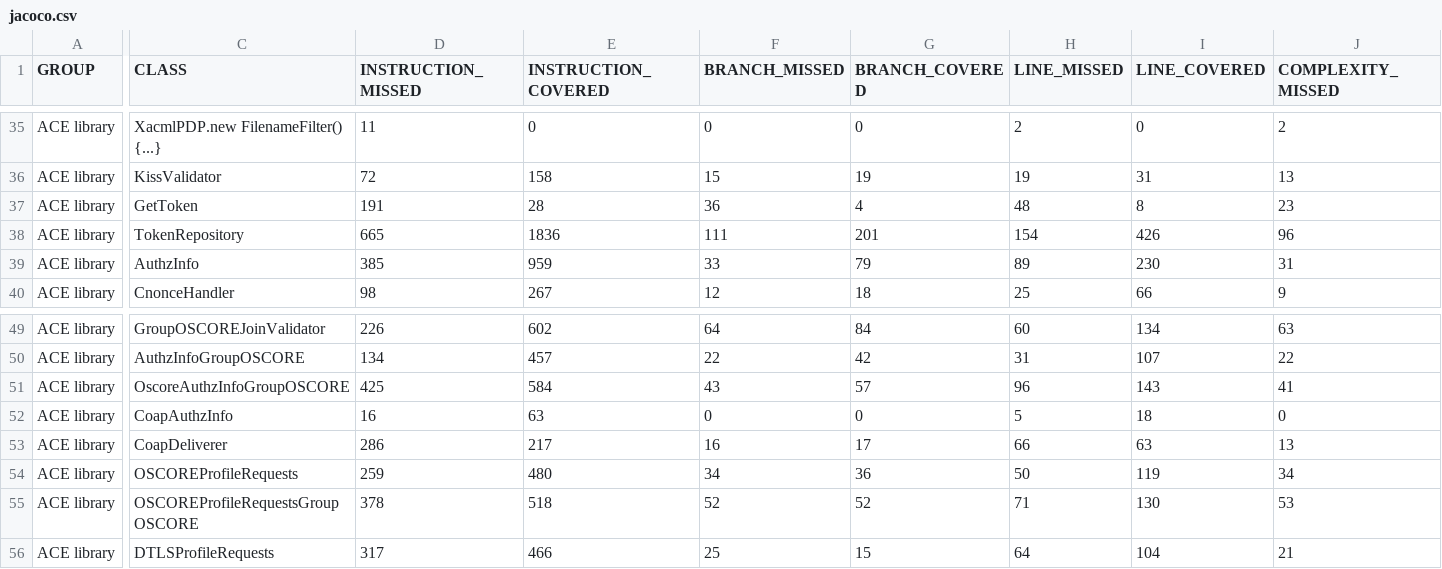
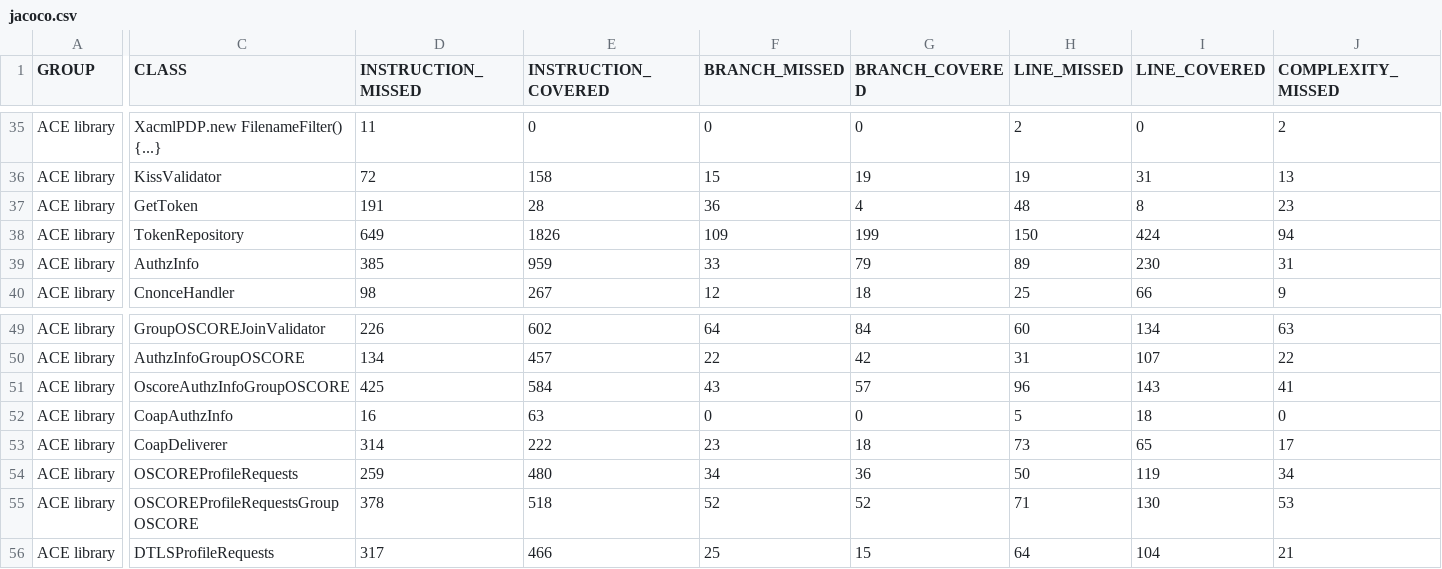
Before and after one commit to rikard-sics/sifis-home, a CSV file: reports/ace/jacoco.csv, drawn as a sheet; only a part is shown, gaps mark what is left out; the diff names each change by its address in the sheet, - before the commit and + after, or states it on an @@ line.

```diff
--- a/reports/ace/jacoco.csv
+++ b/reports/ace/jacoco.csv
-D38 (INSTRUCTION_MISSED): 665
+D38 (INSTRUCTION_MISSED): 649
-E38 (INSTRUCTION_COVERED): 1836
+E38 (INSTRUCTION_COVERED): 1826
-F38 (BRANCH_MISSED): 111
+F38 (BRANCH_MISSED): 109
-G38 (BRANCH_COVERED): 201
+G38 (BRANCH_COVERED): 199
-H38 (LINE_MISSED): 154
+H38 (LINE_MISSED): 150
-I38 (LINE_COVERED): 426
+I38 (LINE_COVERED): 424
-J38 (COMPLEXITY_MISSED): 96
+J38 (COMPLEXITY_MISSED): 94
-D53 (INSTRUCTION_MISSED): 286
+D53 (INSTRUCTION_MISSED): 314
-E53 (INSTRUCTION_COVERED): 217
+E53 (INSTRUCTION_COVERED): 222
-F53 (BRANCH_MISSED): 16
+F53 (BRANCH_MISSED): 23
-G53 (BRANCH_COVERED): 17
+G53 (BRANCH_COVERED): 18
-H53 (LINE_MISSED): 66
+H53 (LINE_MISSED): 73
-I53 (LINE_COVERED): 63
+I53 (LINE_COVERED): 65
-J53 (COMPLEXITY_MISSED): 13
+J53 (COMPLEXITY_MISSED): 17
```
Also changed, not shown: 21 other files.
